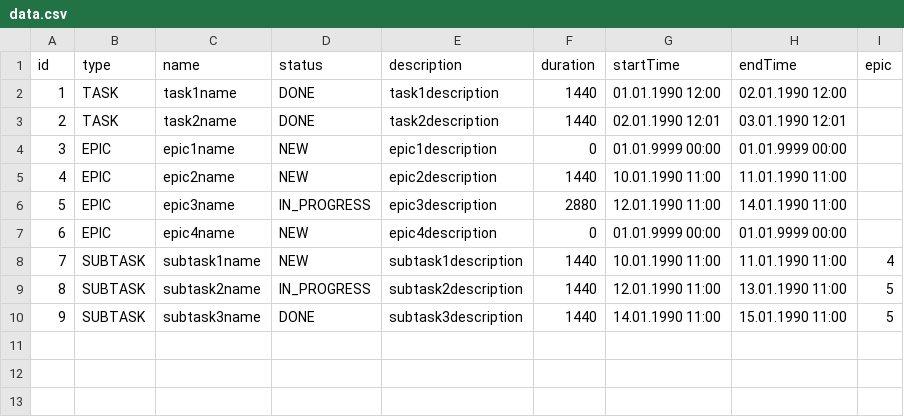
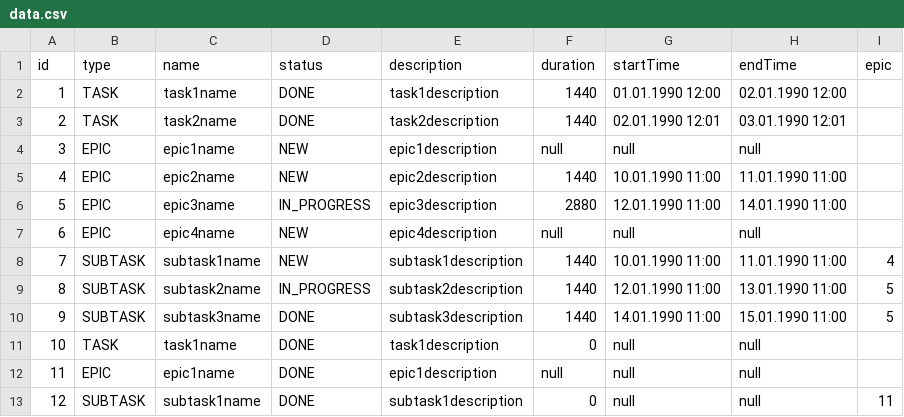
Before and after one commit to nmoraru/java-kanban, a CSV file: resources/data.csv, drawn as a sheet.

Commit message:
Code refactoring. Start time in task may be null.

```diff
--- a/resources/data.csv
+++ b/resources/data.csv
@@ -3,6 +3,6 @@ id,type,name,status,description,duration,startTime,endTime,epic
 2,TASK,task2name,DONE,task2description,1440,02.01.1990 12:01,03.01.1990 12:01,
-3,EPIC,epic1name,NEW,epic1description,0,01.01.9999 00:00,01.01.9999 00:00,
+3,EPIC,epic1name,NEW,epic1description,null,null,null,
 4,EPIC,epic2name,NEW,epic2description,1440,10.01.1990 11:00,11.01.1990 11:00,
 5,EPIC,epic3name,IN_PROGRESS,epic3description,2880,12.01.1990 11:00,14.01.1990 11:00,
-6,EPIC,epic4name,NEW,epic4description,0,01.01.9999 00:00,01.01.9999 00:00,
+6,EPIC,epic4name,NEW,epic4description,null,null,null,
 7,SUBTASK,subtask1name,NEW,subtask1description,1440,10.01.1990 11:00,11.01.1990 11:00,4
@@ -10 +10,4 @@ id,type,name,status,description,duration,startTime,endTime,epic
 9,SUBTASK,subtask3name,DONE,subtask3description,1440,14.01.1990 11:00,15.01.1990 11:00,5
+10,TASK,task1name,DONE,task1description,0,null,null,
+11,EPIC,epic1name,DONE,epic1description,null,null,null,
+12,SUBTASK,subtask1name,DONE,subtask1description,0,null,null,11
```
Also changed, not shown: 6 other files.
